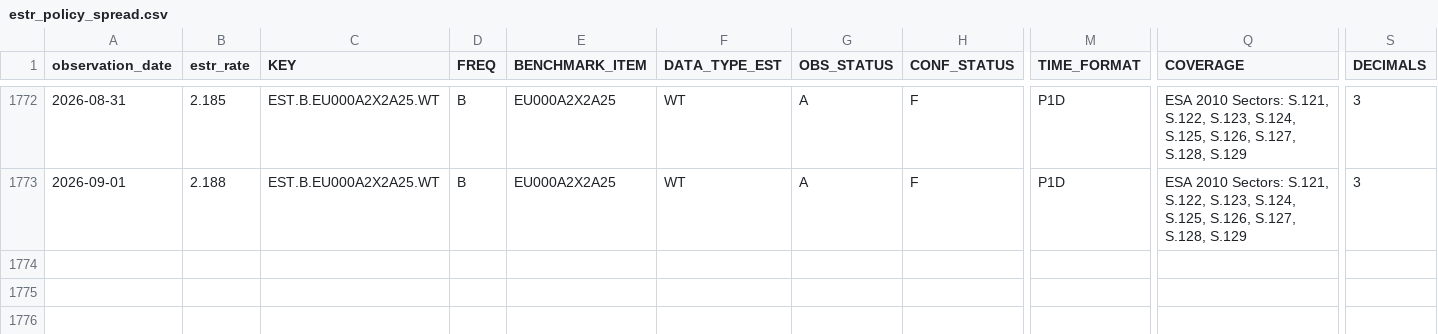
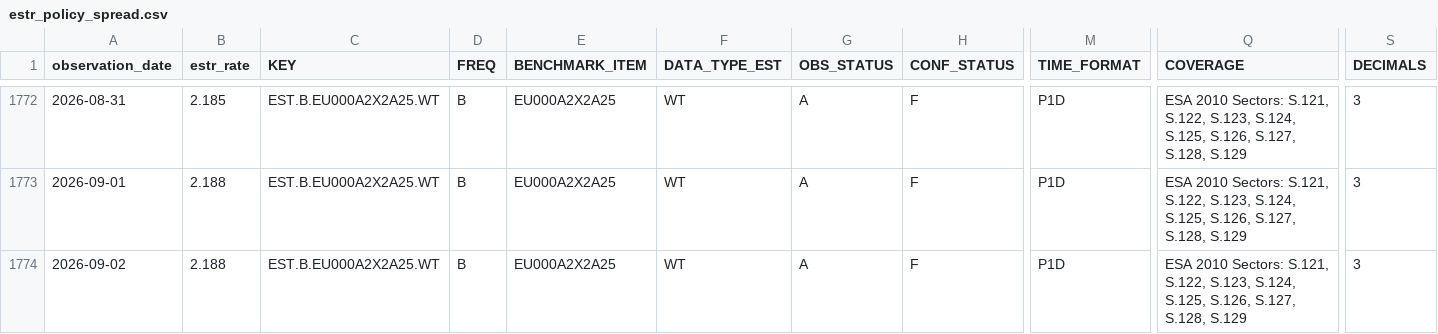
Before and after one commit to Li52utm/repo-lens, a CSV file: data/processed/funding/estr_policy_spread.csv, drawn as a sheet; only a part is shown, gaps mark what is left out; rows hold the shown columns only; the diff names each change by its address in the sheet, - before the commit and + after, or states it on an @@ line.

Commit message:
Refresh RepoLens market data 2026-09-03

```diff
--- a/data/processed/funding/estr_policy_spread.csv
+++ b/data/processed/funding/estr_policy_spread.csv
+row 1774: 2026-09-02 | 2.188 | EST.B.EU000A2X2A25.WT | B | EU000A2X2A25 | WT | A | F | P1D | ESA 2010 Sectors: S.121, S.122, S.123, S.124, S.125, S.126, S.127, S.128, S.129 | 3
```
Also changed, not shown: data/raw/ecb/estr_active_banks.csv, data/raw/ecb/estr_rate_25th_percentile.csv, 8 other files.
